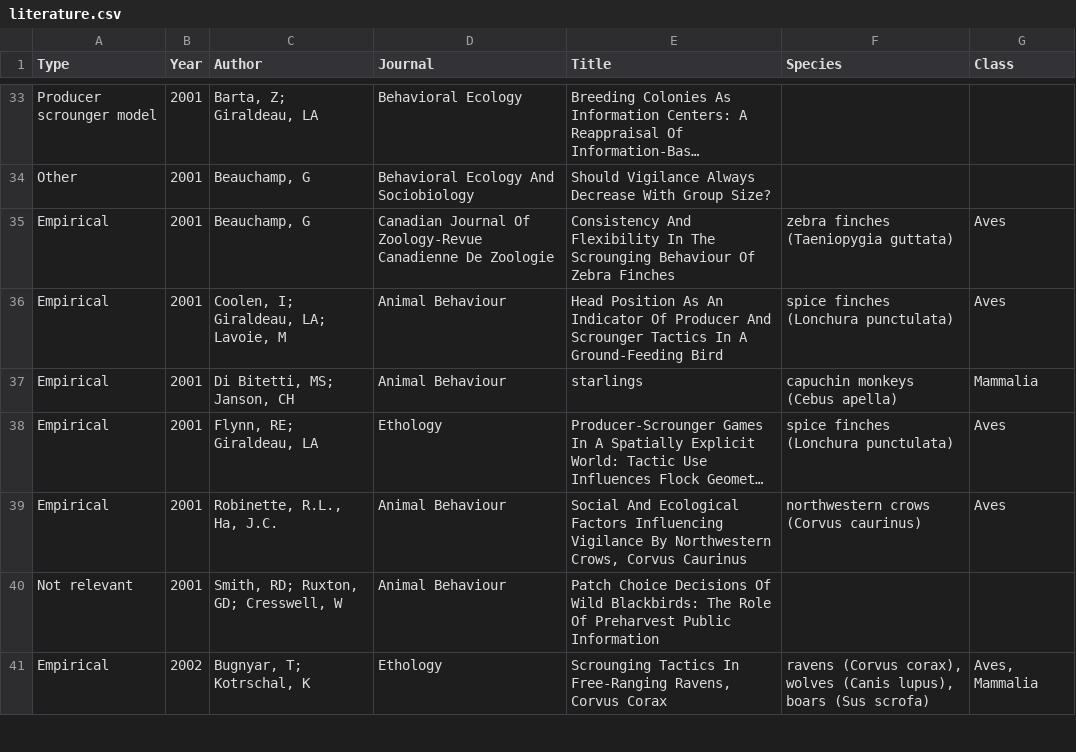
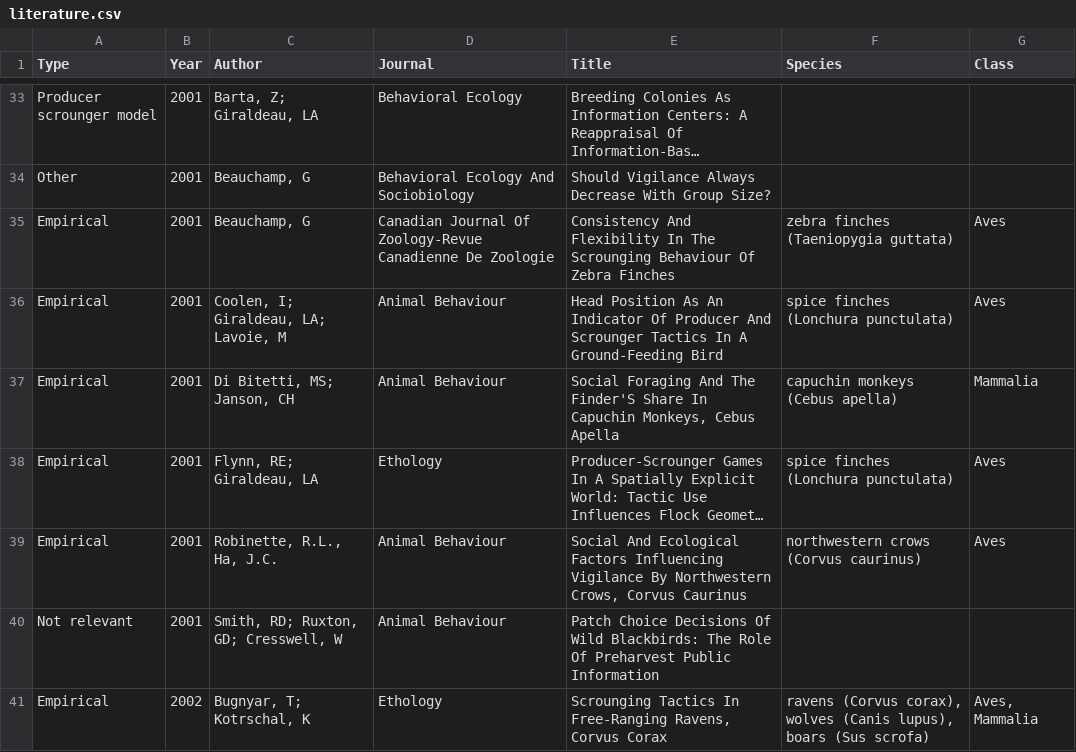
Before and after one commit to robitalec/comprehensive-exam, a CSV file: data/literature/literature.csv, drawn as a sheet; only a part is shown, gaps mark what is left out; long unchanged cells end in …; the diff names each change by its address in the sheet, - before the commit and + after, or states it on an @@ line.

Commit message:
fix title

```diff
--- a/data/literature/literature.csv
+++ b/data/literature/literature.csv
-E37 (Title): starlings
+E37 (Title): Social Foraging And The Finder'S Share In Capuchin Monkeys, Cebus Apella
```
